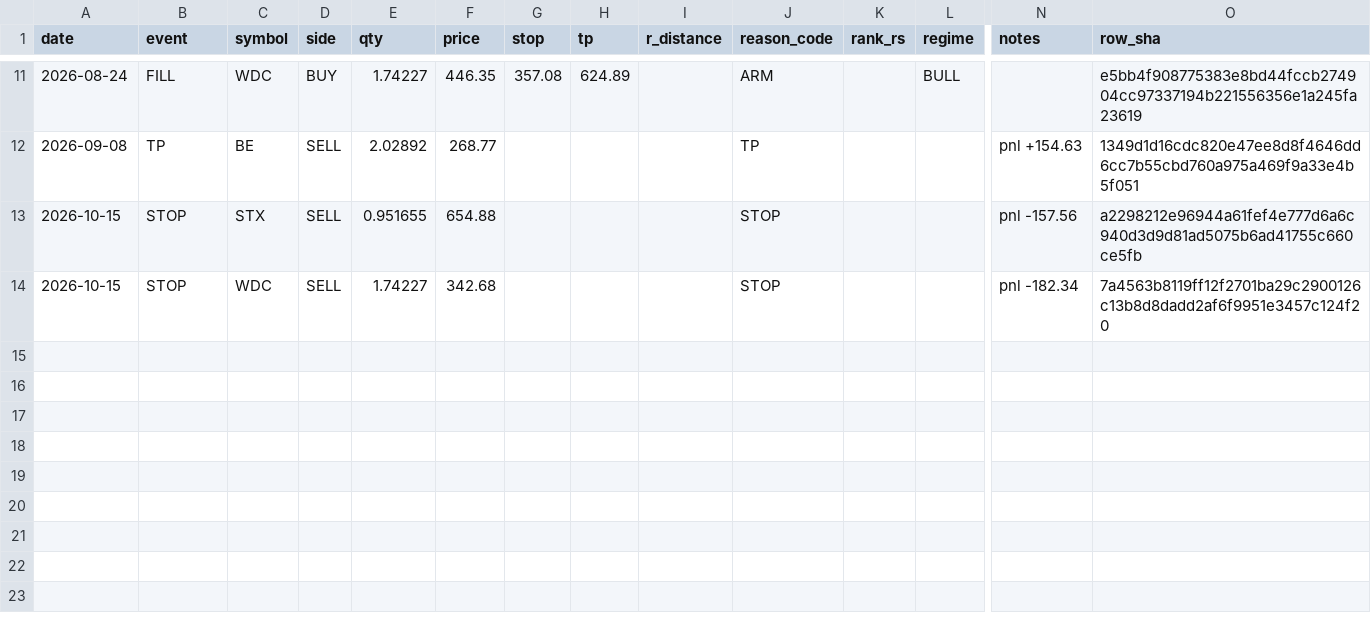
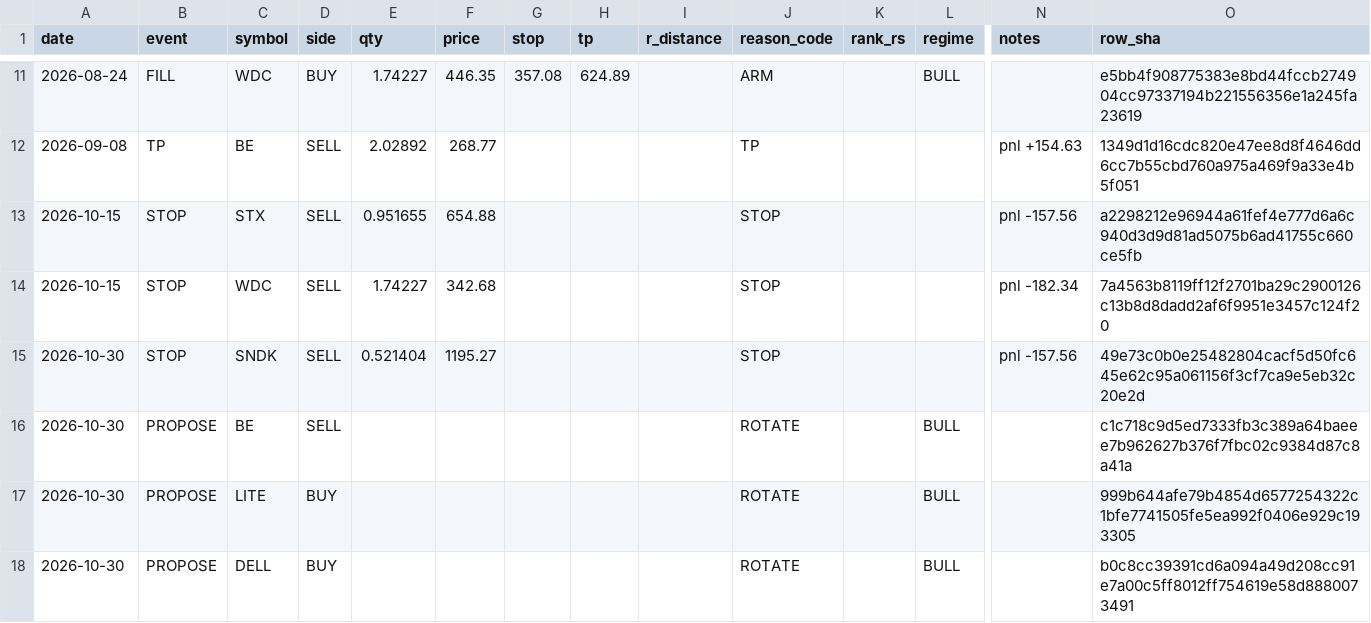
Before and after one commit to gaoyan198/homily-bot, a CSV file: gambit/gambit_live_journal.csv, drawn as a sheet; only a part is shown, gaps mark what is left out; rows hold the shown columns only; the diff names each change by its address in the sheet, - before the commit and + after, or states it on an @@ line.

```diff
--- a/gambit/gambit_live_journal.csv
+++ b/gambit/gambit_live_journal.csv
+row 15: 2026-10-30 | STOP | SNDK | SELL | 0.521404 | 1195.27 |  |  |  | STOP |  |  | pnl -157.56 | 49e73c0b0e25482804cacf5d50fc645e62c95a061156f3cf7ca9e5eb32c20e2d
+row 16: 2026-10-30 | PROPOSE | BE | SELL |  |  |  |  |  | ROTATE |  | BULL |  | c1c718c9d5ed7333fb3c389a64baeee7b962627b376f7fbc02c9384d87c8a41a
+row 17: 2026-10-30 | PROPOSE | LITE | BUY |  |  |  |  |  | ROTATE |  | BULL |  | 999b644afe79b4854d6577254322c1bfe7741505fe5ea992f0406e929c193305
+row 18: 2026-10-30 | PROPOSE | DELL | BUY |  |  |  |  |  | ROTATE |  | BULL |  | b0c8cc39391cd6a094a49d208cc91e7a00c5ff8012ff754619e58d8880073491
```
Also changed, not shown: gambit/gambit_journal.csv, 2 other files.
